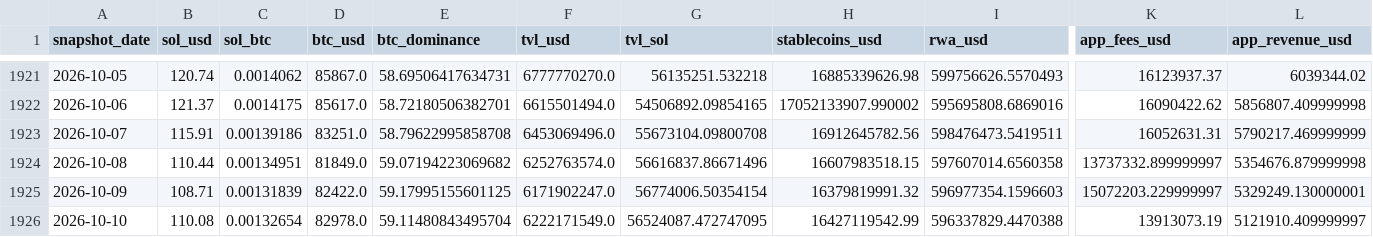
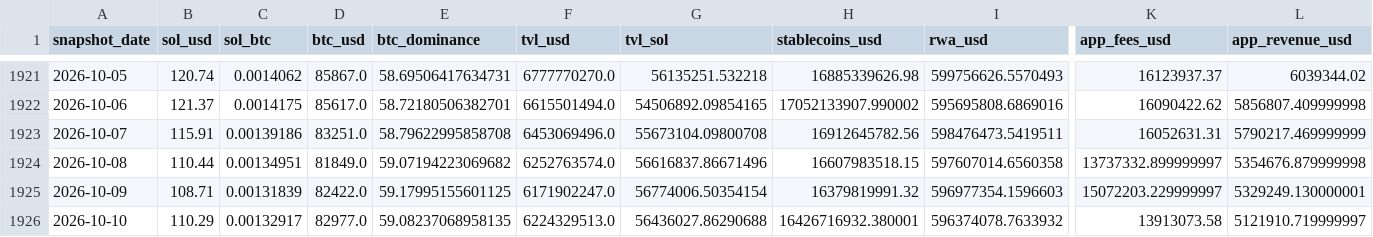
Before and after one commit to derbariton-spec/solana_monitor, a CSV file: data/solana_fundamentals.csv, drawn as a sheet; only a part is shown, gaps mark what is left out; the diff covers the shown part only; the diff names each change by its address in the sheet, - before the commit and + after, or states it on an @@ line.

```diff
--- a/data/solana_fundamentals.csv
+++ b/data/solana_fundamentals.csv
-B1926 (sol_usd): 110.08
+B1926 (sol_usd): 110.29
-C1926 (sol_btc): 0.00132654
+C1926 (sol_btc): 0.00132917
-D1926 (btc_usd): 82978.0
+D1926 (btc_usd): 82977.0
-E1926 (btc_dominance): 59.11480843495704
+E1926 (btc_dominance): 59.08237068958135
-F1926 (tvl_usd): 6222171549.0
+F1926 (tvl_usd): 6224329513.0
-G1926 (tvl_sol): 56524087.472747095
+G1926 (tvl_sol): 56436027.86290688
-H1926 (stablecoins_usd): 16427119542.99
+H1926 (stablecoins_usd): 16426716932.380001
-I1926 (rwa_usd): 596337829.4470388
+I1926 (rwa_usd): 596374078.7633932
-K1926 (app_fees_usd): 13913073.19
+K1926 (app_fees_usd): 13913073.58
-L1926 (app_revenue_usd): 5121910.409999997
+L1926 (app_revenue_usd): 5121910.719999997
```
Also changed, not shown: 2 edited cells elsewhere in this file.
